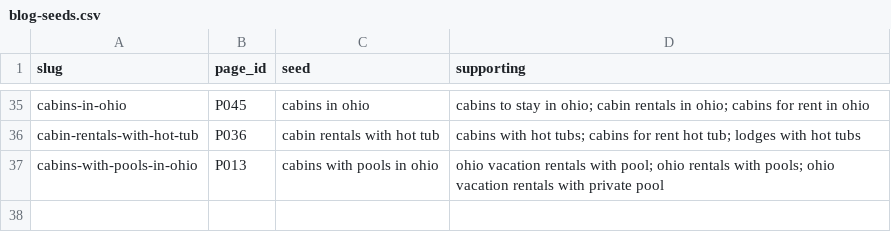
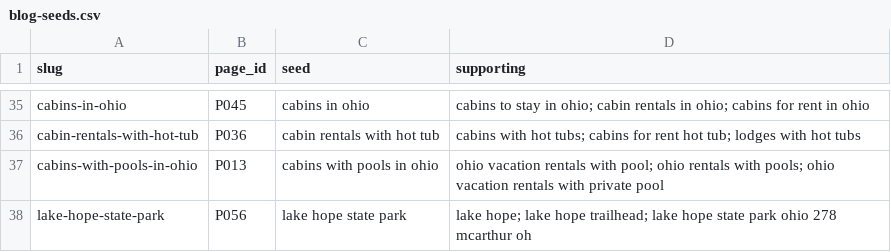
Before and after one commit to happyhockingstays/happy-hocking-site, a CSV file: docs/blog-seeds.csv, drawn as a sheet; only a part is shown, gaps mark what is left out.

```diff
--- a/docs/blog-seeds.csv
+++ b/docs/blog-seeds.csv
@@ -37 +37,2 @@ cabin-rentals-with-hot-tub,P036,cabin rentals with hot tub,cabins with hot tubs;
 cabins-with-pools-in-ohio,P013,cabins with pools in ohio,ohio vacation rentals with pool; ohio rentals with pools; ohio vacation rentals with private pool
+lake-hope-state-park,P056,lake hope state park,lake hope; lake hope trailhead; lake hope state park ohio 278 mcarthur oh
```
Also changed, not shown: 2 other files.
